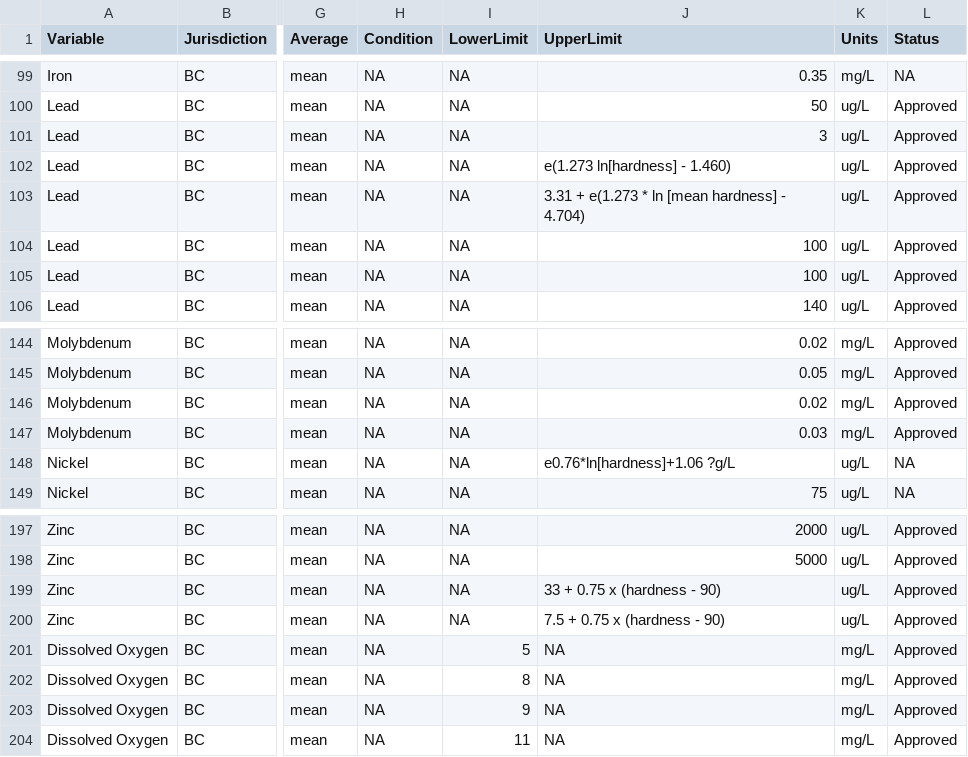
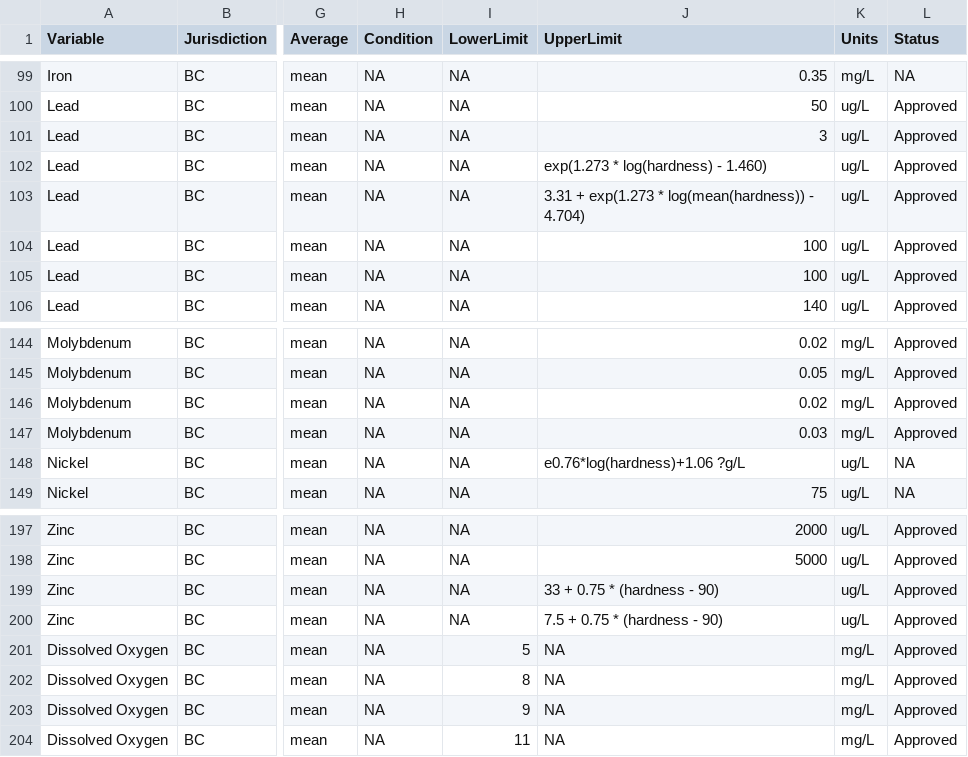
Before and after one commit to bcgov/wqbc, a CSV file: data-raw/limits.csv, drawn as a sheet; only a part is shown, gaps mark what is left out; the diff names each change by its address in the sheet, - before the commit and + after, or states it on an @@ line.

Commit message:
maked UpperLimits into valid R expressions

```diff
--- a/data-raw/limits.csv
+++ b/data-raw/limits.csv
-J102 (UpperLimit): e(1.273 ln[hardness] - 1.460)
+J102 (UpperLimit): exp(1.273 * log(hardness) - 1.460)
-J103 (UpperLimit): 3.31 + e(1.273 * ln [mean hardness] - 4.704)
+J103 (UpperLimit): 3.31 + exp(1.273 * log(mean(hardness)) - 4.704)
-J148 (UpperLimit): e0.76*ln[hardness]+1.06 ?g/L
+J148 (UpperLimit): e0.76*log(hardness)+1.06 ?g/L
-J199 (UpperLimit): 33 + 0.75 x (hardness - 90)
+J199 (UpperLimit): 33 + 0.75 * (hardness - 90)
-J200 (UpperLimit): 7.5 + 0.75 x (hardness - 90)
+J200 (UpperLimit): 7.5 + 0.75 * (hardness - 90)
```
